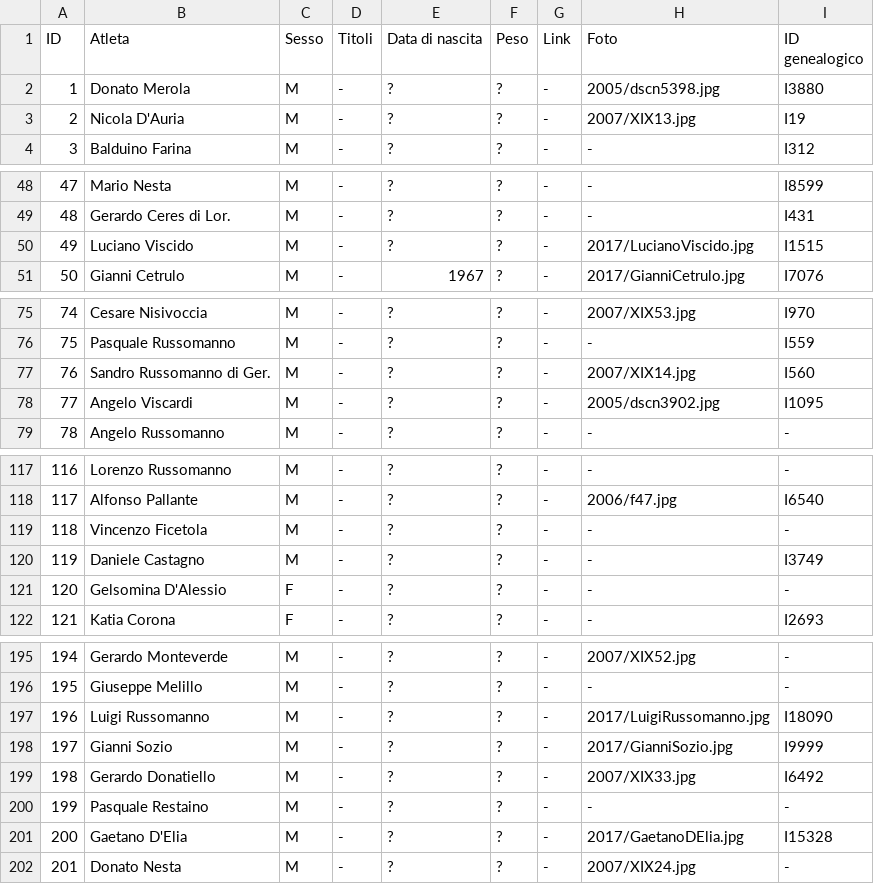
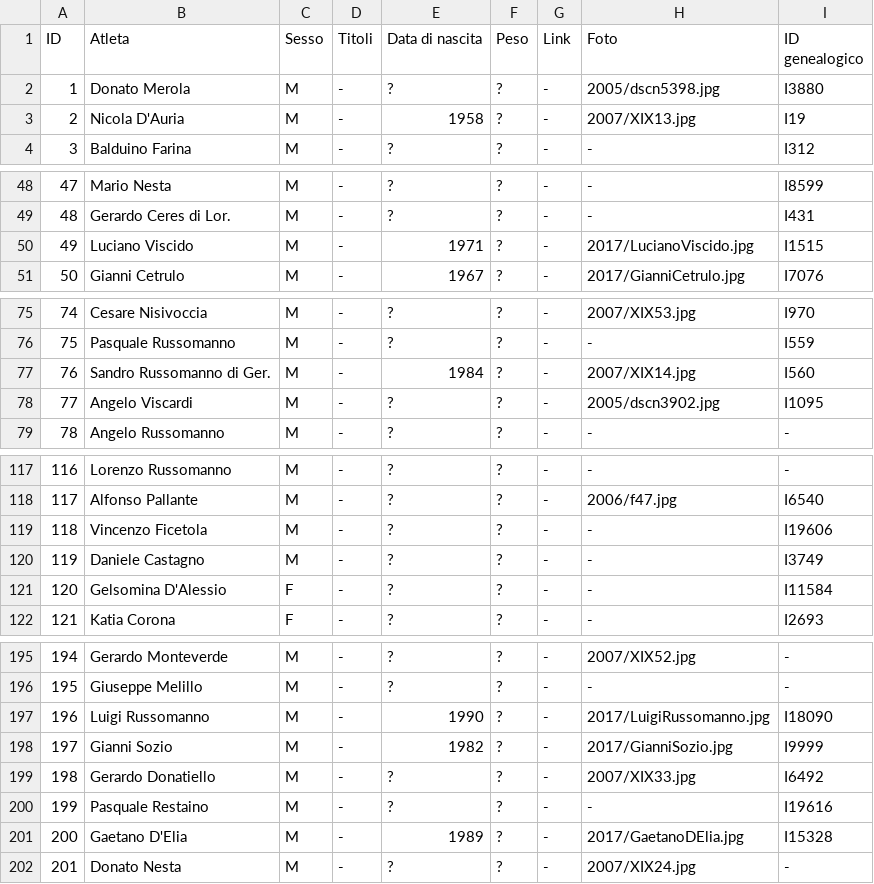
Before and after one commit to pceres/stralaceno, a CSV file: custom/dati/atleti_laceno.csv, drawn as a sheet; only a part is shown, gaps mark what is left out; the diff covers the shown part only.

Commit message:
realign atleti_laceno.csv with more updated xls version
modificato:             custom/dati/atleti_laceno.csv
    xls file had been updated, but the corresponding
    csv file was not. Csv file realigned now

```diff
--- a/custom/dati/atleti_laceno.csv
+++ b/custom/dati/atleti_laceno.csv
@@ -2,3 +2,3 @@ ID;Atleta;Sesso;Titoli;Data di nascita;Peso;Link;Foto;ID genealogico
 1;Donato Merola;M;-;?;?;-;2005/dscn5398.jpg;I3880
-2;Nicola D'Auria;M;-;?;?;-;2007/XIX13.jpg;I19
+2;Nicola D'Auria;M;-;1958;?;-;2007/XIX13.jpg;I19
 3;Balduino Farina;M;-;?;?;-;-;I312
@@ -49,3 +49,3 @@ ID;Atleta;Sesso;Titoli;Data di nascita;Peso;Link;Foto;ID genealogico
 48;Gerardo Ceres di Lor.;M;-;?;?;-;-;I431
-49;Luciano Viscido;M;-;?;?;-;2017/LucianoViscido.jpg;I1515
+49;Luciano Viscido;M;-;1971;?;-;2017/LucianoViscido.jpg;I1515
 50;Gianni Cetrulo;M;-;1967;?;-;2017/GianniCetrulo.jpg;I7076
@@ -76,3 +76,3 @@ ID;Atleta;Sesso;Titoli;Data di nascita;Peso;Link;Foto;ID genealogico
 75;Pasquale Russomanno;M;-;?;?;-;-;I559
-76;Sandro Russomanno di Ger.;M;-;?;?;-;2007/XIX14.jpg;I560
+76;Sandro Russomanno di Ger.;M;-;1984;?;-;2007/XIX14.jpg;I560
 77;Angelo Viscardi;M;-;?;?;-;2005/dscn3902.jpg;I1095
@@ -118,5 +118,5 @@ ID;Atleta;Sesso;Titoli;Data di nascita;Peso;Link;Foto;ID genealogico
 117;Alfonso Pallante;M;-;?;?;-;2006/f47.jpg;I6540
-118;Vincenzo Ficetola;M;-;?;?;-;-;-
+118;Vincenzo Ficetola;M;-;?;?;-;-;I19606
 119;Daniele Castagno;M;-;?;?;-;-;I3749
-120;Gelsomina D'Alessio;F;-;?;?;-;-;-
+120;Gelsomina D'Alessio;F;-;?;?;-;-;I11584
 121;Katia Corona;F;-;?;?;-;-;I2693
@@ -196,7 +196,7 @@ ID;Atleta;Sesso;Titoli;Data di nascita;Peso;Link;Foto;ID genealogico
 195;Giuseppe Melillo;M;-;?;?;-;-;-
-196;Luigi Russomanno;M;-;?;?;-;2017/LuigiRussomanno.jpg;I18090
-197;Gianni Sozio;M;-;?;?;-;2017/GianniSozio.jpg;I9999
+196;Luigi Russomanno;M;-;1990;?;-;2017/LuigiRussomanno.jpg;I18090
+197;Gianni Sozio;M;-;1982;?;-;2017/GianniSozio.jpg;I9999
 198;Gerardo Donatiello;M;-;?;?;-;2007/XIX33.jpg;I6492
-199;Pasquale Restaino;M;-;?;?;-;-;-
-200;Gaetano D'Elia;M;-;?;?;-;2017/GaetanoDElia.jpg;I15328
+199;Pasquale Restaino;M;-;?;?;-;-;I19616
+200;Gaetano D'Elia;M;-;1989;?;-;2017/GaetanoDElia.jpg;I15328
 201;Donato Nesta;M;-;?;?;-;2007/XIX24.jpg;-
```
Also changed, not shown: 2 edited cells elsewhere in this file.
